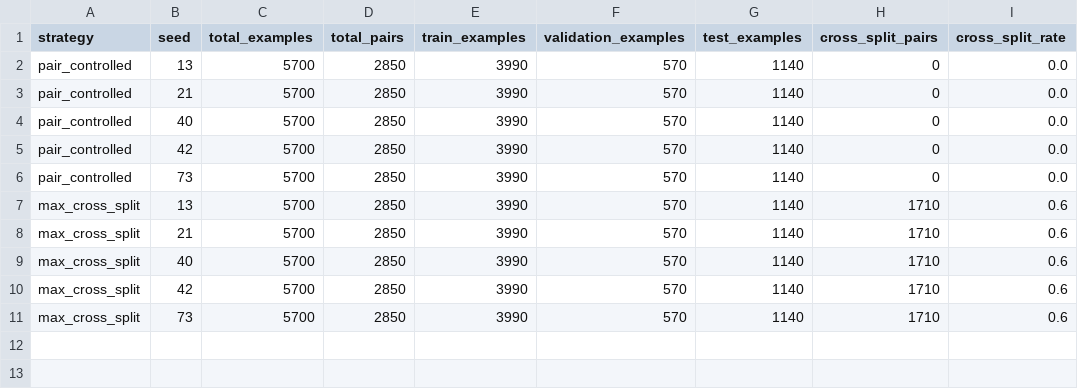
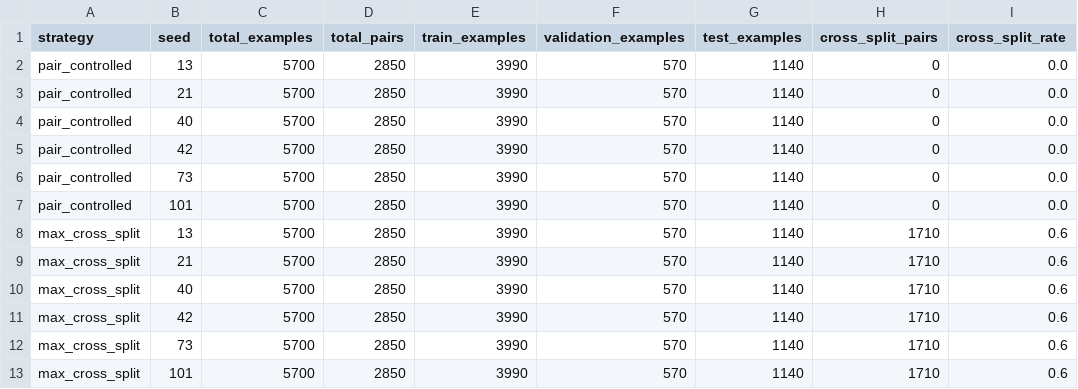
Before and after one commit to avelando/pun-detection-split-analysis, a CSV file: data/split_summary.csv, drawn as a sheet.

```diff
--- a/data/split_summary.csv
+++ b/data/split_summary.csv
@@ -6,2 +6,3 @@ pair_controlled,42,5700,2850,3990,570,1140,0,0.0
 pair_controlled,73,5700,2850,3990,570,1140,0,0.0
+pair_controlled,101,5700,2850,3990,570,1140,0,0.0
 max_cross_split,13,5700,2850,3990,570,1140,1710,0.6
@@ -11 +12,2 @@ max_cross_split,42,5700,2850,3990,570,1140,1710,0.6
 max_cross_split,73,5700,2850,3990,570,1140,1710,0.6
+max_cross_split,101,5700,2850,3990,570,1140,1710,0.6
```
Also changed, not shown: data/split_comparison.csv, 10 other files.
